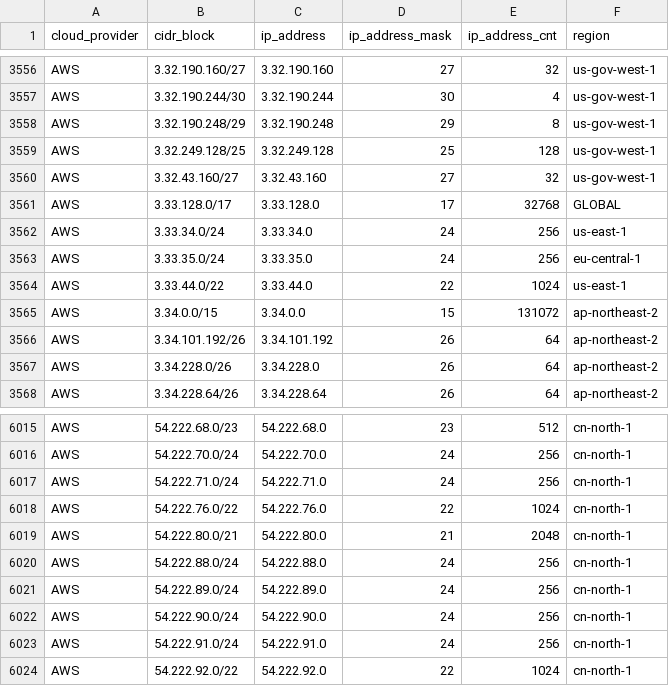
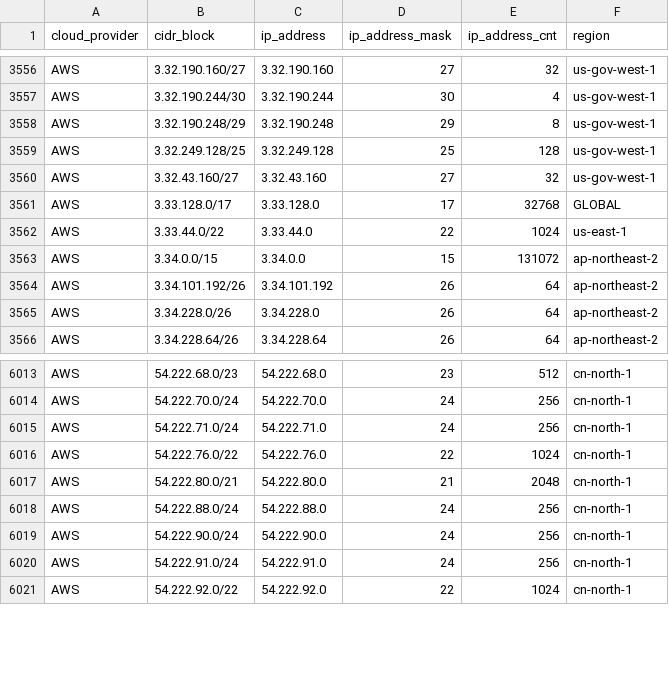
Before and after one commit to danilabs/public-cloud-provider-ip-ranges, a CSV file: data/providers/aws.csv, drawn as a sheet; only a part is shown, gaps mark what is left out; the diff names each change by its address in the sheet, - before the commit and + after, or states it on an @@ line.

```diff
--- a/data/providers/aws.csv
+++ b/data/providers/aws.csv
-row 3562: AWS | 3.33.34.0/24 | 3.33.34.0 | 24 | 256 | us-east-1
-row 3563: AWS | 3.33.35.0/24 | 3.33.35.0 | 24 | 256 | eu-central-1
-row 6021: AWS | 54.222.89.0/24 | 54.222.89.0 | 24 | 256 | cn-north-1
```
Also changed, not shown: 15 other files.
